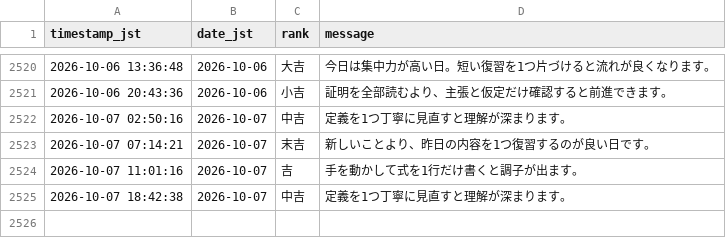
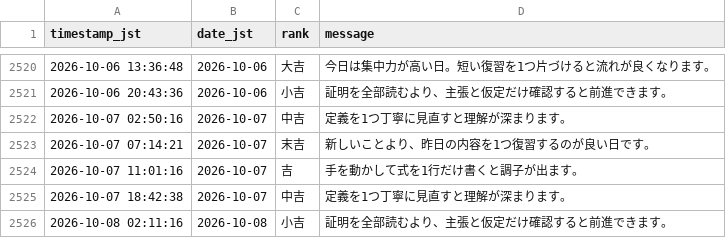
Before and after one commit to aimathstats/auto_repo, a CSV file: logs/fortune_log.csv, drawn as a sheet; only a part is shown, gaps mark what is left out.

```diff
--- a/logs/fortune_log.csv
+++ b/logs/fortune_log.csv
@@ -2525 +2525,2 @@ timestamp_jst,date_jst,rank,message
 2026-10-07 18:42:38,2026-10-07,中吉,定義を1つ丁寧に見直すと理解が深まります。
+2026-10-08 02:11:16,2026-10-08,小吉,証明を全部読むより、主張と仮定だけ確認すると前進できます。
```
Also changed, not shown: 1 other file.
